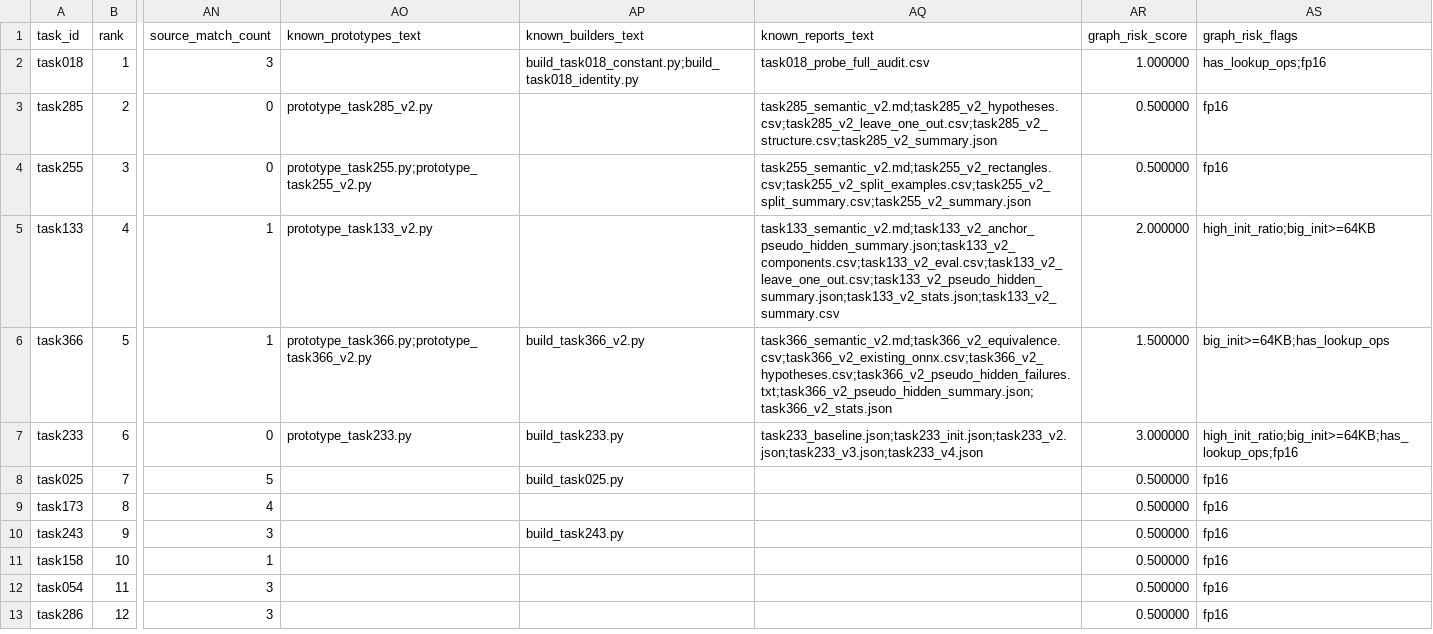
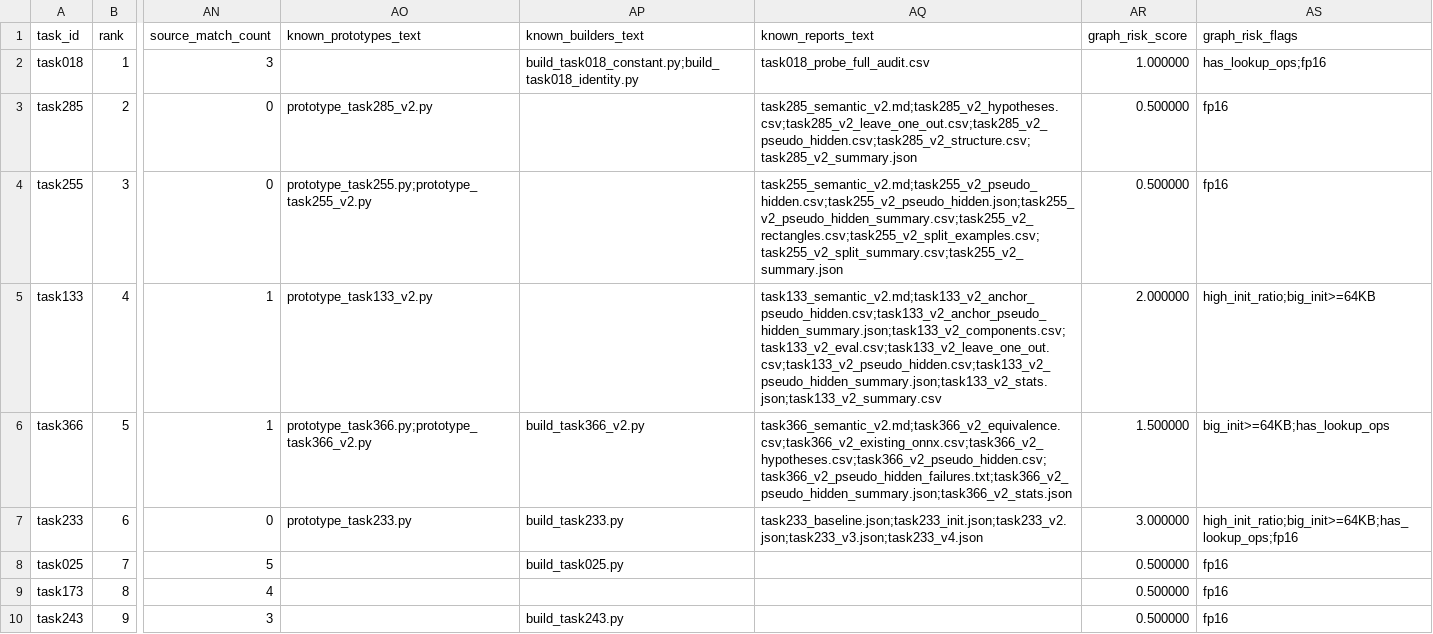
Before and after one commit to OpenKaggle/neurogolf-2026-onnx-research, a CSV file: reports/task_triage_ml_features_20260606.csv, drawn as a sheet; only a part is shown, gaps mark what is left out; the shorter side is filled out with more unchanged rows; the diff names each change by its address in the sheet, - before the commit and + after, or states it on an @@ line.

```diff
--- a/reports/task_triage_ml_features_20260606.csv
+++ b/reports/task_triage_ml_features_20260606.csv
-AQ3 (known_reports_text): task285_semantic_v2.md;task285_v2_hypotheses.csv;task285_v2_leave_one_out.csv;task285_v2_structure.csv;task285_v2_summary.json
+AQ3 (known_reports_text): task285_semantic_v2.md;task285_v2_hypotheses.csv;task285_v2_leave_one_out.csv;task285_v2_pseudo_hidden.csv;task285_v2_structure.csv;task285_v2_summary.json
-AQ4 (known_reports_text): task255_semantic_v2.md;task255_v2_rectangles.csv;task255_v2_split_examples.csv;task255_v2_split_summary.csv;task255_v2_summary.json
+AQ4 (known_reports_text): task255_semantic_v2.md;task255_v2_pseudo_hidden.csv;task255_v2_pseudo_hidden.json;task255_v2_pseudo_hidden_summary.csv;task255_v2_rectangles.csv;task255_v2_split_examples.csv;task255_v2_split_summary.csv;task255_v2_summary.json
-AQ5 (known_reports_text): task133_semantic_v2.md;task133_v2_anchor_pseudo_hidden_summary.json;task133_v2_components.csv;task133_v2_eval.csv;task133_v2_leave_one_out.csv;task133_v2_pseudo_hidden_summary.json;task133_v2_stats.json;task133_v2_summary.csv
+AQ5 (known_reports_text): task133_semantic_v2.md;task133_v2_anchor_pseudo_hidden.csv;task133_v2_anchor_pseudo_hidden_summary.json;task133_v2_components.csv;task133_v2_eval.csv;task133_v2_leave_one_out.csv;task133_v2_pseudo_hidden.csv;task133_v2_pseudo_hidden_summary.json;task133_v2_stats.json;task133_v2_summary.csv
-AQ6 (known_reports_text): task366_semantic_v2.md;task366_v2_equivalence.csv;task366_v2_existing_onnx.csv;task366_v2_hypotheses.csv;task366_v2_pseudo_hidden_failures.txt;task366_v2_pseudo_hidden_summary.json;task366_v2_stats.json
+AQ6 (known_reports_text): task366_semantic_v2.md;task366_v2_equivalence.csv;task366_v2_existing_onnx.csv;task366_v2_hypotheses.csv;task366_v2_pseudo_hidden.csv;task366_v2_pseudo_hidden_failures.txt;task366_v2_pseudo_hidden_summary.json;task366_v2_stats.json
```
Also changed, not shown: reports/task_dossiers_20260606.csv, 14 other files.
